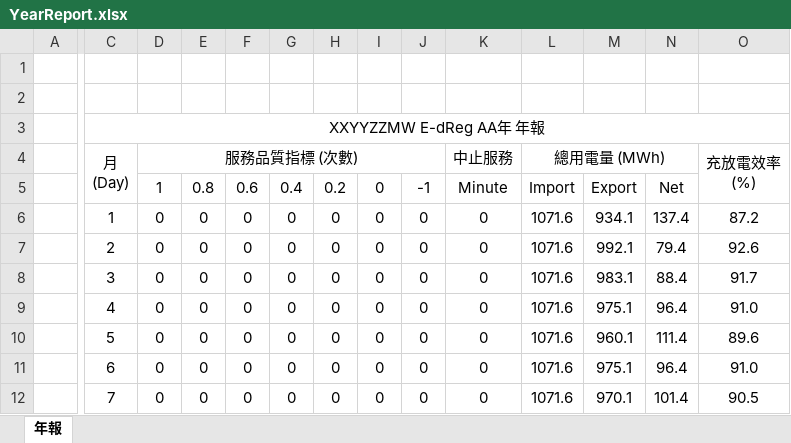
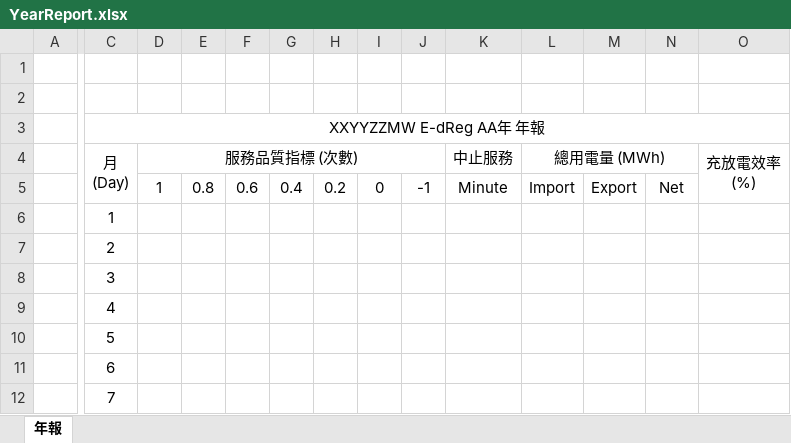
Before and after one commit to Starenergyems/SEEMS_EMS_HL10, an Excel workbook: public/report/YearReport.xlsx, sheet 年報, drawn as a sheet; only a part is shown, gaps mark what is left out; values as stored, in another font and other column widths than the file's, no borders; charts and pictures not drawn; the diff covers the shown part only; the diff names each change by its address in the sheet, - before the commit and + after, or states it on an @@ line.

```diff
--- a/public/report/YearReport.xlsx (sheet 年報)
+++ b/public/report/YearReport.xlsx (sheet 年報)
-D6:D12 (服務品質指標 (次數)): 0
+D6:D12 (服務品質指標 (次數)): (empty)
-E6:E12: 0
+E6:E12: (empty)
-F6:F12: 0
+F6:F12: (empty)
-G6:G12: 0
+G6:G12: (empty)
-H6:H12: 0
+H6:H12: (empty)
-I6:I12: 0
+I6:I12: (empty)
-J6:J12: 0
+J6:J12: (empty)
-K6:K12 (中止服務): 0
+K6:K12 (中止服務): (empty)
-L6:L12 (總用電量 (MWh)): 1071.6
+L6:L12 (總用電量 (MWh)): (empty)
-M6: 934.1
+M6: (empty)
-N6: 137.4
+N6: (empty)
-O6 (充放電效率 (%)): 87.2
+O6 (充放電效率 (%)): (empty)
-M7: 992.1
+M7: (empty)
-N7: 79.4
+N7: (empty)
-O7 (充放電效率 (%)): 92.6
+O7 (充放電效率 (%)): (empty)
-M8: 983.1
+M8: (empty)
-N8: 88.4
+N8: (empty)
-O8 (充放電效率 (%)): 91.7
+O8 (充放電效率 (%)): (empty)
-M9: 975.1
+M9: (empty)
-N9: 96.4
+N9: (empty)
-O9 (充放電效率 (%)): 91.0
+O9 (充放電效率 (%)): (empty)
-M10: 960.1
+M10: (empty)
-N10: 111.4
+N10: (empty)
-O10 (充放電效率 (%)): 89.6
+O10 (充放電效率 (%)): (empty)
-M11: 975.1
+M11: (empty)
-N11: 96.4
+N11: (empty)
-O11 (充放電效率 (%)): 91.0
+O11 (充放電效率 (%)): (empty)
-M12: 970.1
+M12: (empty)
-N12: 101.4
+N12: (empty)
-O12 (充放電效率 (%)): 90.5
+O12 (充放電效率 (%)): (empty)
```
Also changed, not shown: 90 edited cells elsewhere in this sheet, charts or pictures, public/report/DayReport.xlsx, public/report/MonthReport.xlsx.
